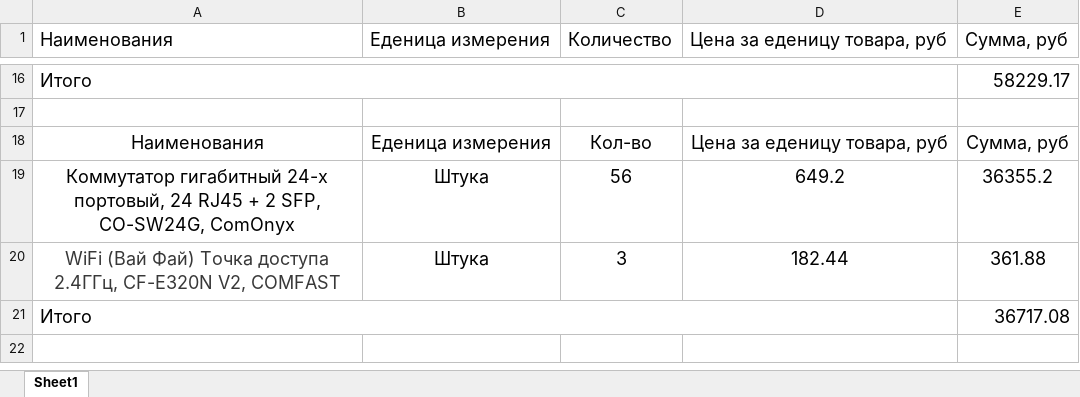
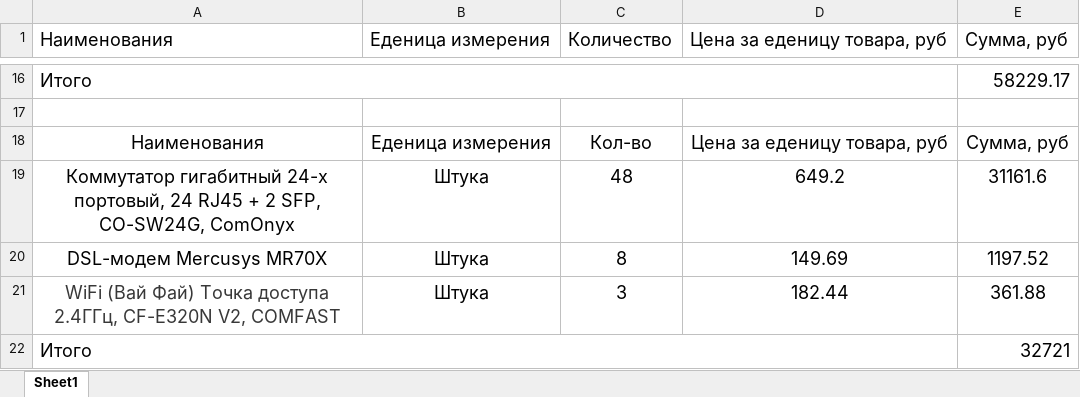
Before and after one commit to f1es/lab, an Excel workbook: sem4/curse/Закупка.xlsx, sheet Sheet1, drawn as a sheet; only a part is shown, gaps mark what is left out; values as stored, in another font and other column widths than the file's, no borders; addresses are those after the commit; the diff names each change by its address in the sheet, - before the commit and + after, or states it on an @@ line.

```diff
--- a/sem4/curse/Закупка.xlsx (sheet Sheet1)
+++ b/sem4/curse/Закупка.xlsx (sheet Sheet1)
-C19 (Количество): 56
+C19 (Количество): 48
-E19 (Сумма, руб): 36355.2
+E19 (Сумма, руб): 31161.6
+row 20: DSL-модем Mercusys MR70X | Штука | 8 | 149.69 | 1197.52
-E22 (Сумма, руб): 36717.08
+E22 (Сумма, руб): 32721
```
Also changed, not shown: sem4/curse/Оборудование.xlsx, 8 other files.
